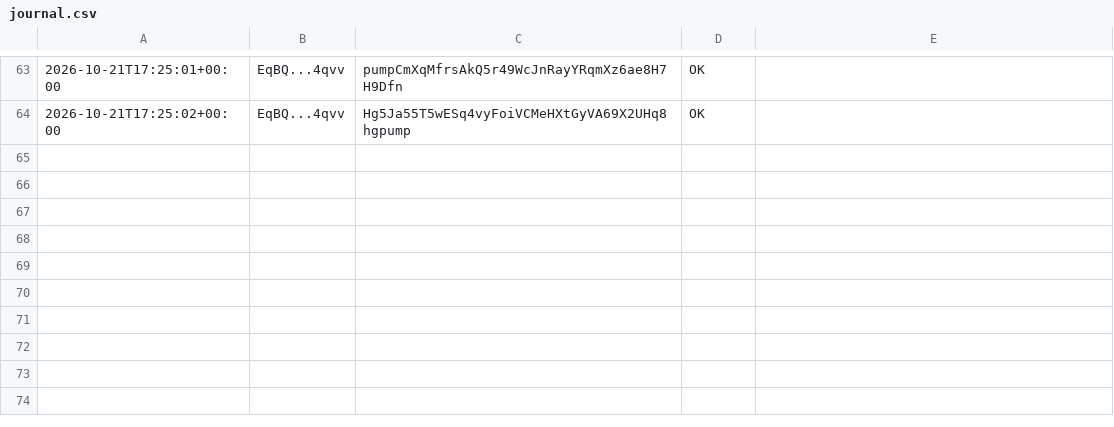
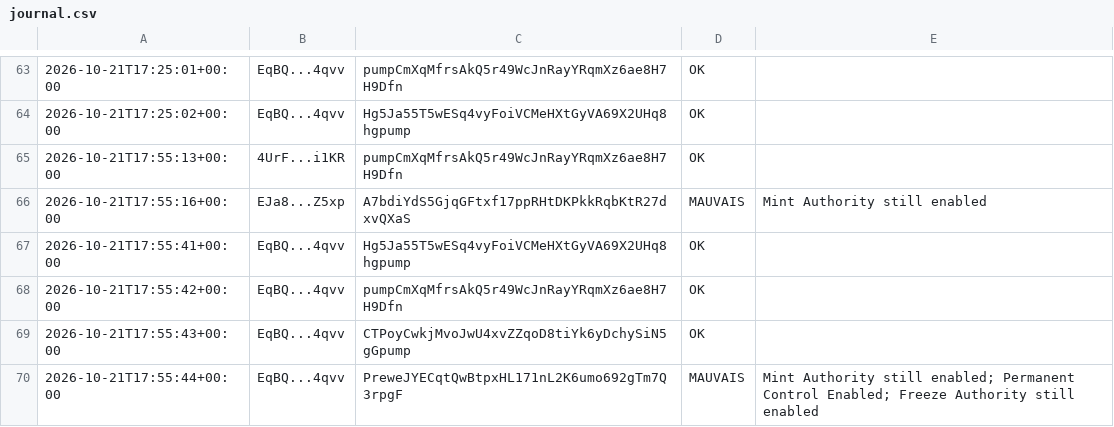
Before and after one commit to mayosama0704-crypto/alerte-trader, a CSV file: journal.csv, drawn as a sheet; only a part is shown, gaps mark what is left out.

```diff
--- a/journal.csv
+++ b/journal.csv
@@ -64 +64,7 @@
 2026-10-21T17:25:02+00:00,EqBQ...4qvv,Hg5Ja55T5wESq4vyFoiVCMeHXtGyVA69X2UHq8hgpump,OK,
+2026-10-21T17:55:13+00:00,4UrF...i1KR,pumpCmXqMfrsAkQ5r49WcJnRayYRqmXz6ae8H7H9Dfn,OK,
+2026-10-21T17:55:16+00:00,EJa8...Z5xp,A7bdiYdS5GjqGFtxf17ppRHtDKPkkRqbKtR27dxvQXaS,MAUVAIS,Mint Authority still enabled
+2026-10-21T17:55:41+00:00,EqBQ...4qvv,Hg5Ja55T5wESq4vyFoiVCMeHXtGyVA69X2UHq8hgpump,OK,
+2026-10-21T17:55:42+00:00,EqBQ...4qvv,pumpCmXqMfrsAkQ5r49WcJnRayYRqmXz6ae8H7H9Dfn,OK,
+2026-10-21T17:55:43+00:00,EqBQ...4qvv,CTPoyCwkjMvoJwU4xvZZqoD8tiYk6yDchySiN5gGpump,OK,
+2026-10-21T17:55:44+00:00,EqBQ...4qvv,PreweJYECqtQwBtpxHL171nL2K6umo692gTm7Q3rpgF,MAUVAIS,Mint Authority still enabled; Permanent Control Enabled; Freeze Authority still enabled
```
Also changed, not shown: 1 other file.
